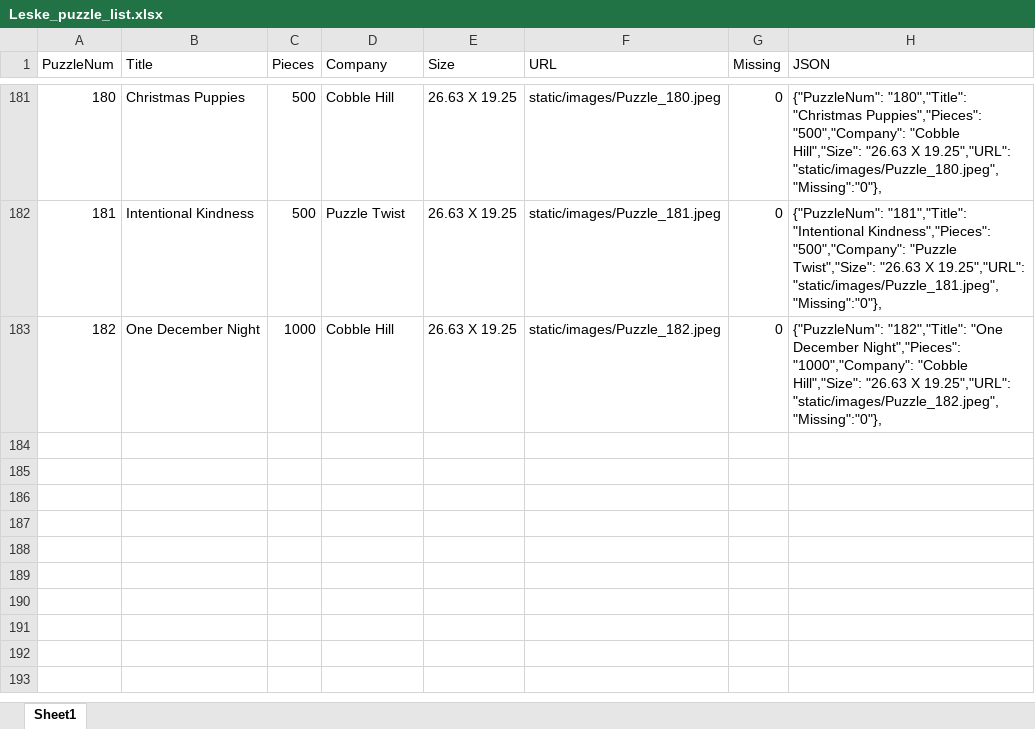
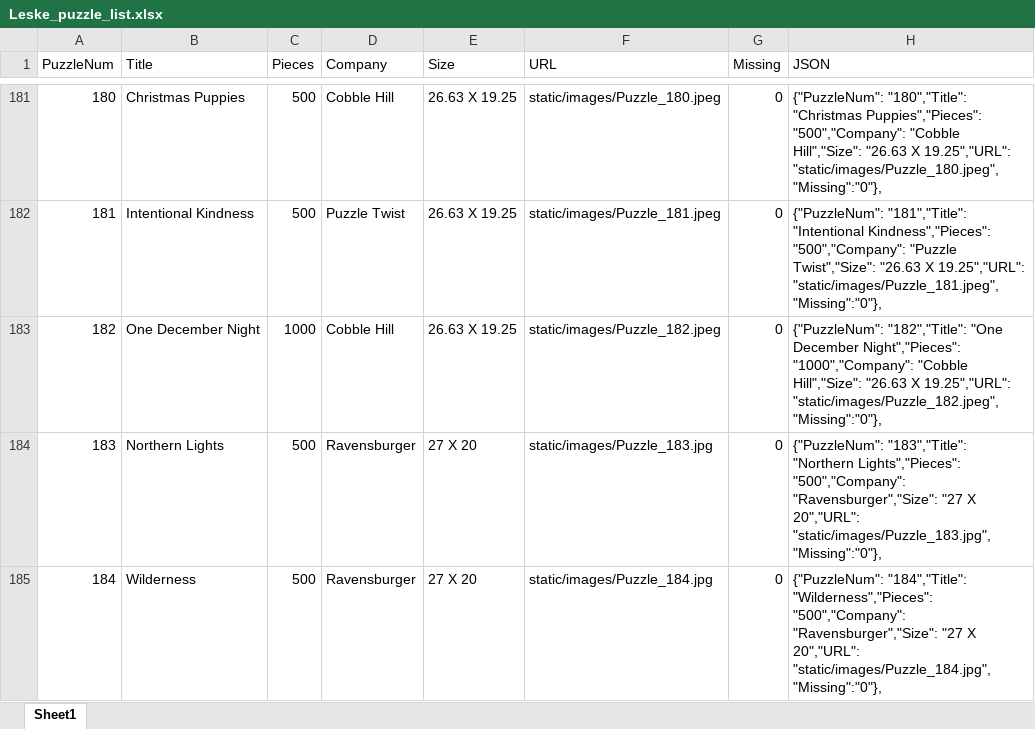
Before and after one commit to DALeske/DALeske.github.io, an Excel workbook: Leske_puzzle_list.xlsx, sheet Sheet1, drawn as a sheet; only a part is shown, gaps mark what is left out; values as stored, in another font and other column widths than the file's, no borders; the diff names each change by its address in the sheet, - before the commit and + after, or states it on an @@ line.

```diff
--- a/Leske_puzzle_list.xlsx (sheet Sheet1)
+++ b/Leske_puzzle_list.xlsx (sheet Sheet1)
+row 184: 183 | Northern Lights | 500 | Ravensburger | 27 X 20 | static/images/Puzzle_183.jpg | 0 | {"PuzzleNum": "183","Title": "Northern Lights","Pieces": "500","Company": "Ravensburger","Size": "27 X 20","URL": "static/images/Puzzle_183.jpg","Missing":"0"},
+row 185: 184 | Wilderness | 500 | Ravensburger | 27 X 20 | static/images/Puzzle_184.jpg | 0 | {"PuzzleNum": "184","Title": "Wilderness","Pieces": "500","Company": "Ravensburger","Size": "27 X 20","URL": "static/images/Puzzle_184.jpg","Missing":"0"},
```
Also changed, not shown: 1 other file.
